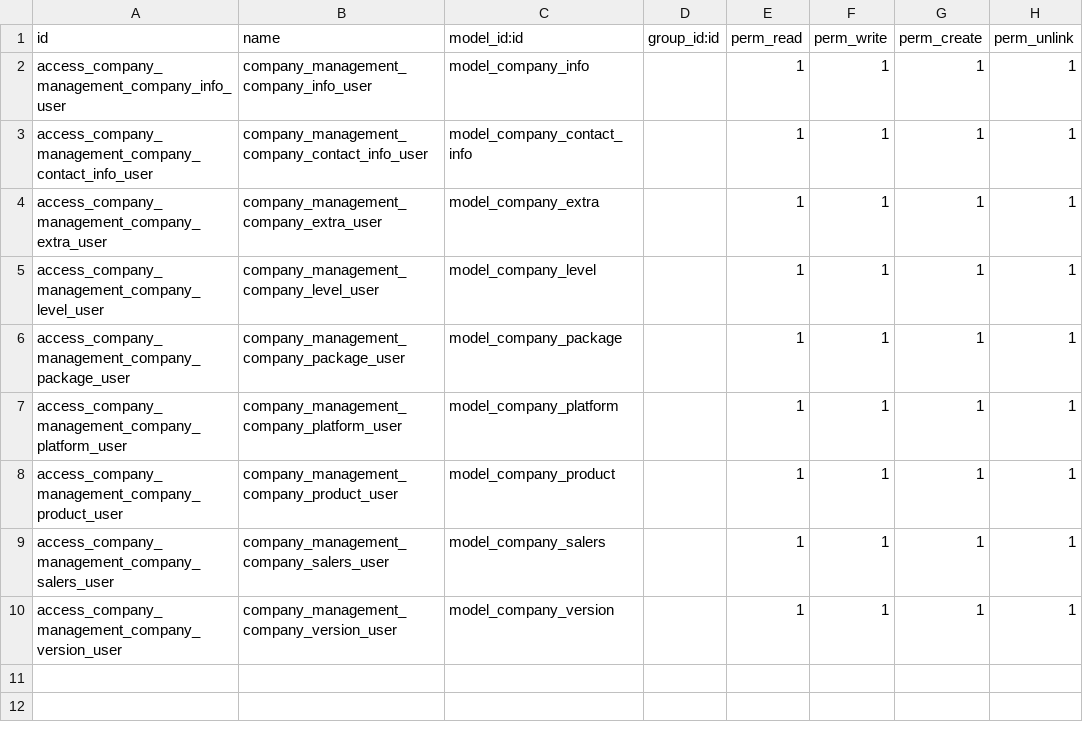
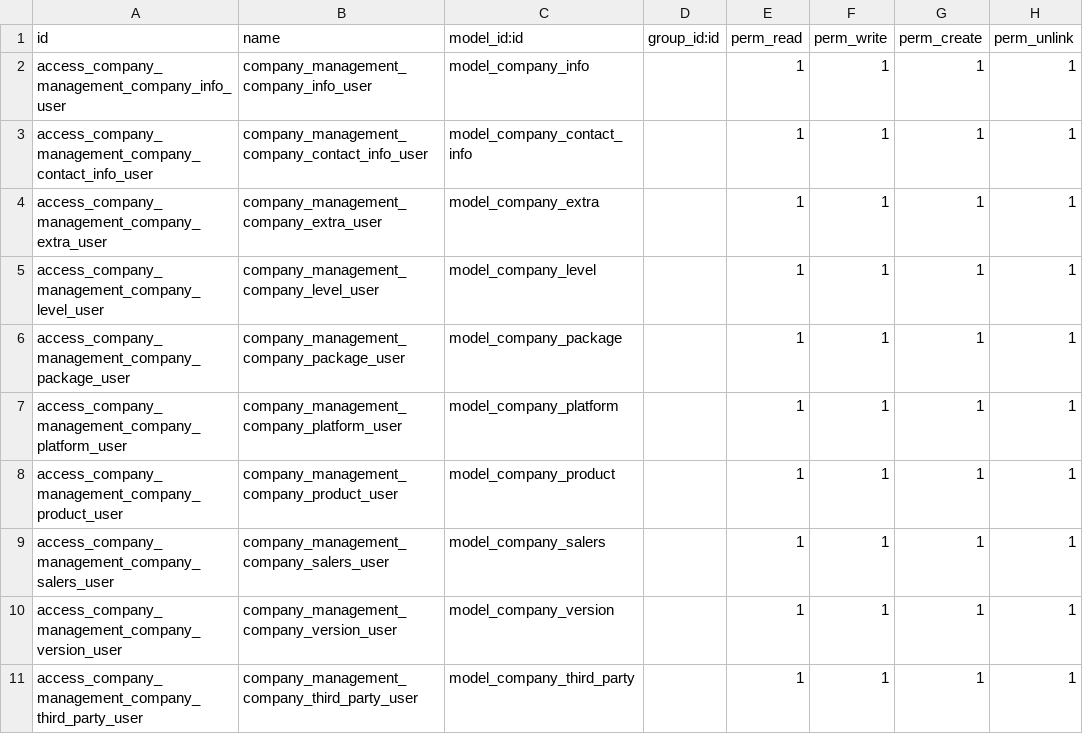
Before and after one commit to myt2000/company_management, a CSV file: addons/company_management/security/ir.model.access.csv, drawn as a sheet; the diff names each change by its address in the sheet, - before the commit and + after, or states it on an @@ line.

```diff
--- a/addons/company_management/security/ir.model.access.csv
+++ b/addons/company_management/security/ir.model.access.csv
+row 11: access_company_management_company_third_party_user | company_management_company_third_party_user | model_company_third_party |  | 1 | 1 | 1 | 1
```
Also changed, not shown: 8 other files.
